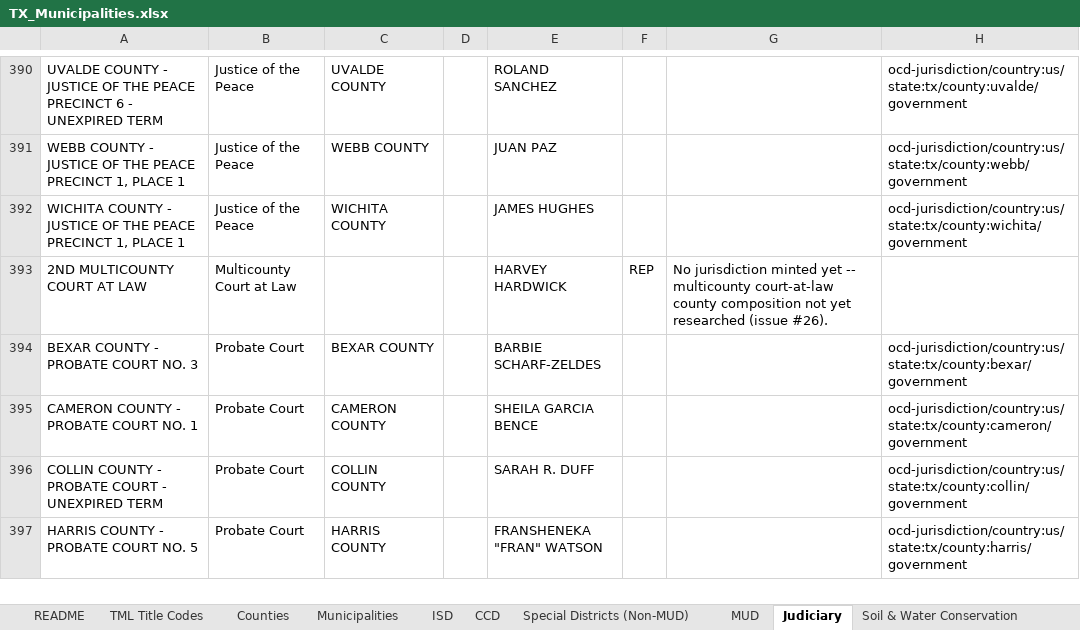
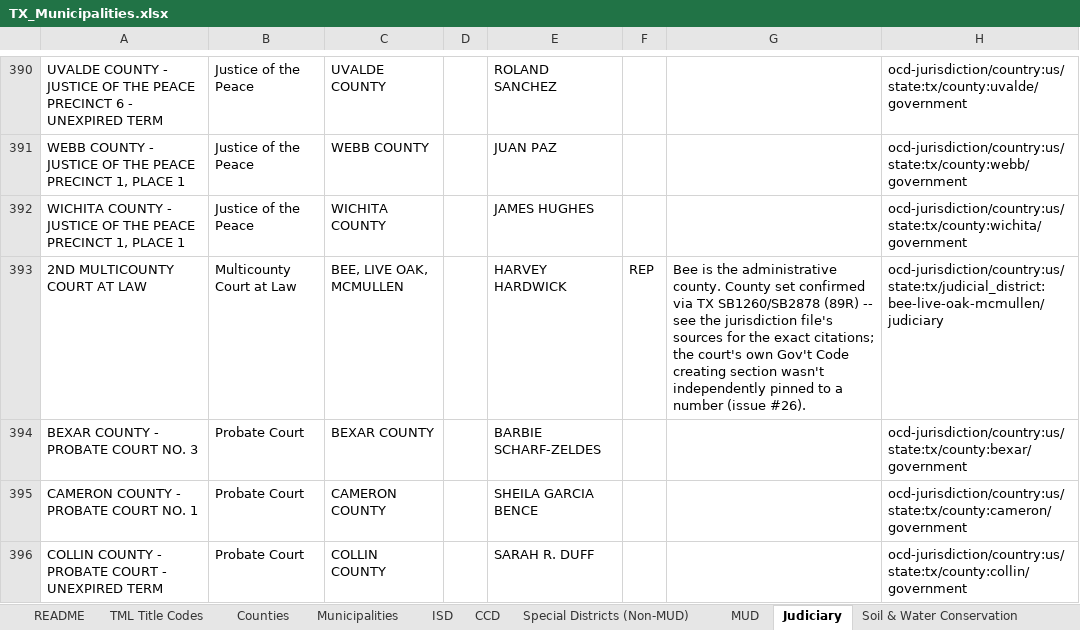
Before and after one commit to CivicMirror/Civic-Data, an Excel workbook: reference/TX Rolling Audit/TX_Municipalities.xlsx, sheet Judiciary, drawn as a sheet; only a part is shown, gaps mark what is left out; the shorter side is filled out with more unchanged rows; values as stored, in another font and other column widths than the file's, no borders; conditional formats not drawn; the diff names each change by its address in the sheet, - before the commit and + after, or states it on an @@ line.

```diff
--- a/reference/TX Rolling Audit/TX_Municipalities.xlsx (sheet Judiciary)
+++ b/reference/TX Rolling Audit/TX_Municipalities.xlsx (sheet Judiciary)
-C393: (empty)
+C393: BEE, LIVE OAK, MCMULLEN
-G393: No jurisdiction minted yet -- multicounty court-at-law county composition not yet researched (issue #26).
+G393: Bee is the administrative county. County set confirmed via TX SB1260/SB2878 (89R) -- see the jurisdiction file's sources for the exact citations; the court's own Gov't Code creating section wasn't independently pinned to a number (issue #26).
-H393: (empty)
+H393: ocd-jurisdiction/country:us/state:tx/judicial_district:bee-live-oak-mcmullen/judiciary
```
Also changed, not shown: sheet README, 4 other files.
